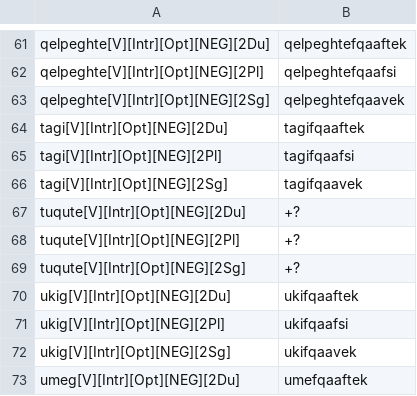
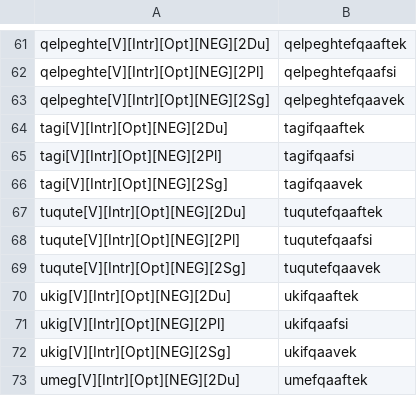
Before and after one commit to SaintLawrenceIslandYupik/finite_state_morphology, a TSV file: ess.pairs.gold/Ch10.V_Opt.NEG.2Intr.tsv, drawn as a sheet; only a part is shown, gaps mark what is left out.

```diff
--- a/ess.pairs.gold/Ch10.V_Opt.NEG.2Intr.tsv
+++ b/ess.pairs.gold/Ch10.V_Opt.NEG.2Intr.tsv
@@ -66,5 +66,5 @@ tagi[V][Intr][Opt][NEG][2Pl]	tagifqaafsi
 tagi[V][Intr][Opt][NEG][2Sg]	tagifqaavek
-tuqute[V][Intr][Opt][NEG][2Du]	+?
-tuqute[V][Intr][Opt][NEG][2Pl]	+?
-tuqute[V][Intr][Opt][NEG][2Sg]	+?
+tuqute[V][Intr][Opt][NEG][2Du]	tuqutefqaaftek
+tuqute[V][Intr][Opt][NEG][2Pl]	tuqutefqaafsi
+tuqute[V][Intr][Opt][NEG][2Sg]	tuqutefqaavek
 ukig[V][Intr][Opt][NEG][2Du]	ukifqaaftek
```
Also changed, not shown: 1 other file.
